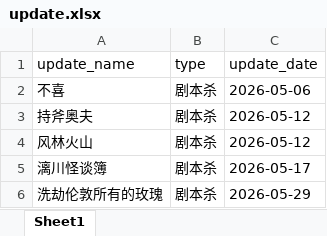
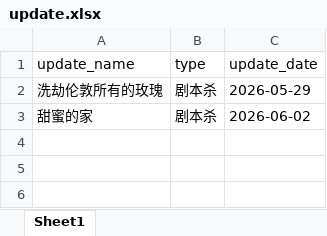
Before and after one commit to weiyingjun122/quark-dynamic, an Excel workbook: update.xlsx, sheet Sheet1, drawn as a sheet; values as stored, in another font and other column widths than the file's, no borders; removed rows and columns are numbered as before the commit, all else as after; the diff names each change by its address in the sheet, - before the commit and + after, or states it on an @@ line.

```diff
--- a/update.xlsx (sheet Sheet1)
+++ b/update.xlsx (sheet Sheet1)
-row 2: 不喜 | 剧本杀 | 2026-05-06
-row 3: 持斧奥夫 | 剧本杀 | 2026-05-12
-row 4: 风林火山 | 剧本杀 | 2026-05-12
-row 5: 漓川怪谈簿 | 剧本杀 | 2026-05-17
+row 3: 甜蜜的家 | 剧本杀 | 2026-06-02
```
Also changed, not shown: resources.xlsx.
